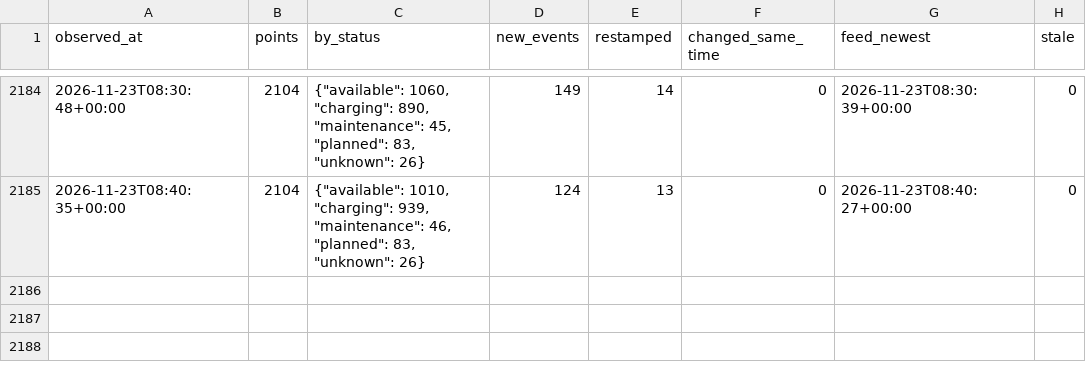
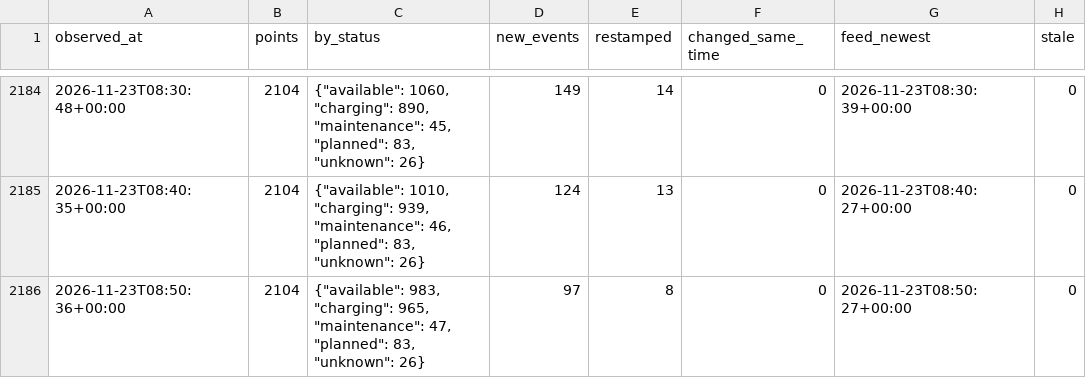
Before and after one commit to karthi108/allo-paris, a CSV file: snapshots.csv, drawn as a sheet; only a part is shown, gaps mark what is left out; the diff names each change by its address in the sheet, - before the commit and + after, or states it on an @@ line.

```diff
--- a/snapshots.csv
+++ b/snapshots.csv
+row 2186: 2026-11-23T08:50:36+00:00 | 2104 | {"available": 983, "charging": 965, "maintenance": 47, "planned": 83, "unknown": 26} | 97 | 8 | 0 | 2026-11-23T08:50:27+00:00 | 0
```
Also changed, not shown: state.csv, 2 other files.
